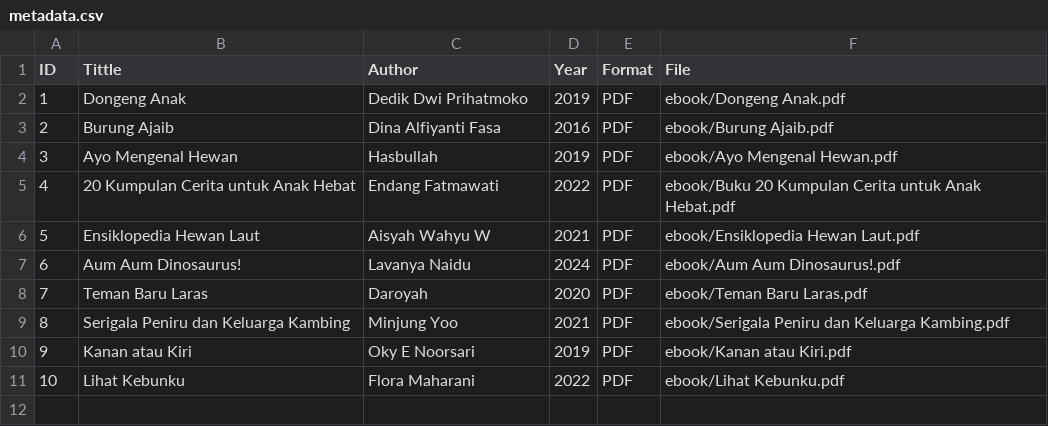
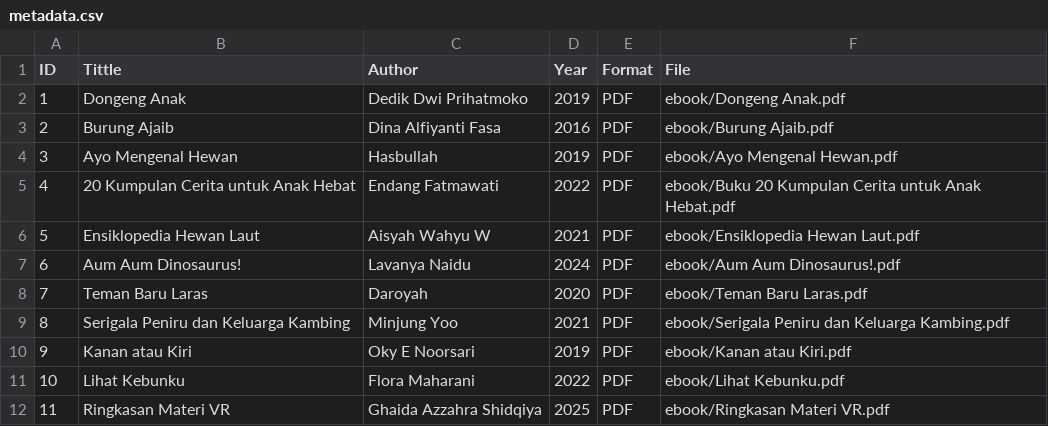
Before and after one commit to ghaidaazzahraashidqiya/digitallibrary, a CSV file: metadata/metadata.csv, drawn as a sheet; the diff names each change by its address in the sheet, - before the commit and + after, or states it on an @@ line.

Commit message:
Update metadata.csv

```diff
--- a/metadata/metadata.csv
+++ b/metadata/metadata.csv
+row 12: 11 | Ringkasan Materi VR | Ghaida Azzahra Shidqiya | 2025 | PDF | ebook/Ringkasan Materi VR.pdf
```
